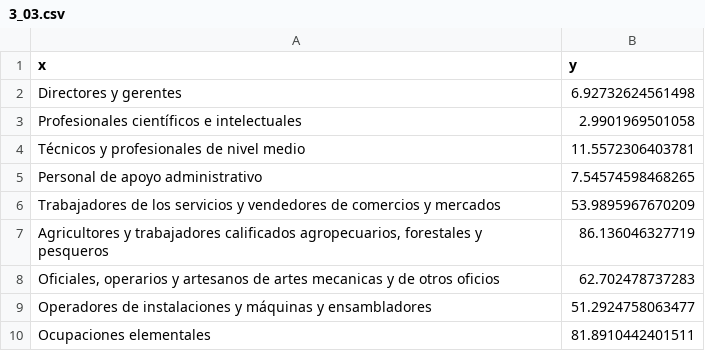
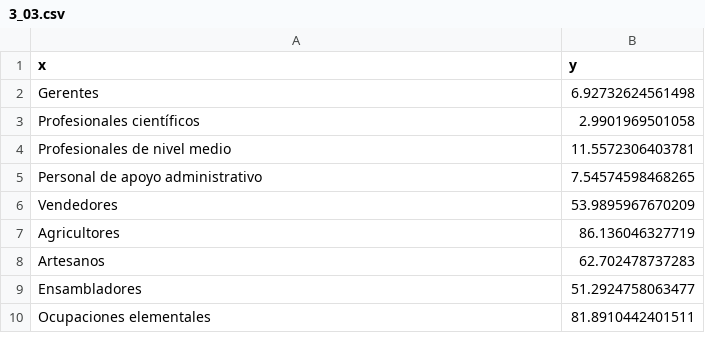
Before and after one commit to hugoallan9/unfpa, a CSV file: 3_03.csv, drawn as a sheet; the diff names each change by its address in the sheet, - before the commit and + after, or states it on an @@ line.

```diff
--- a/3_03.csv
+++ b/3_03.csv
-A2 (x): Directores y gerentes
+A2 (x): Gerentes
-A3 (x): Profesionales científicos e intelectuales
+A3 (x): Profesionales científicos
-A4 (x): Técnicos y profesionales de nivel medio
+A4 (x): Profesionales de nivel medio
-A6 (x): Trabajadores de los servicios y vendedores de comercios y mercados
+A6 (x): Vendedores
-A7 (x): Agricultores y trabajadores calificados agropecuarios, forestales y pesqueros
+A7 (x): Agricultores
-A8 (x): Oficiales, operarios y artesanos de artes mecanicas y de otros oficios
+A8 (x): Artesanos
-A9 (x): Operadores de instalaciones y máquinas y ensambladores
+A9 (x): Ensambladores
```
Also changed, not shown: 3_02.csv, 3_10.csv, 35 other files.
